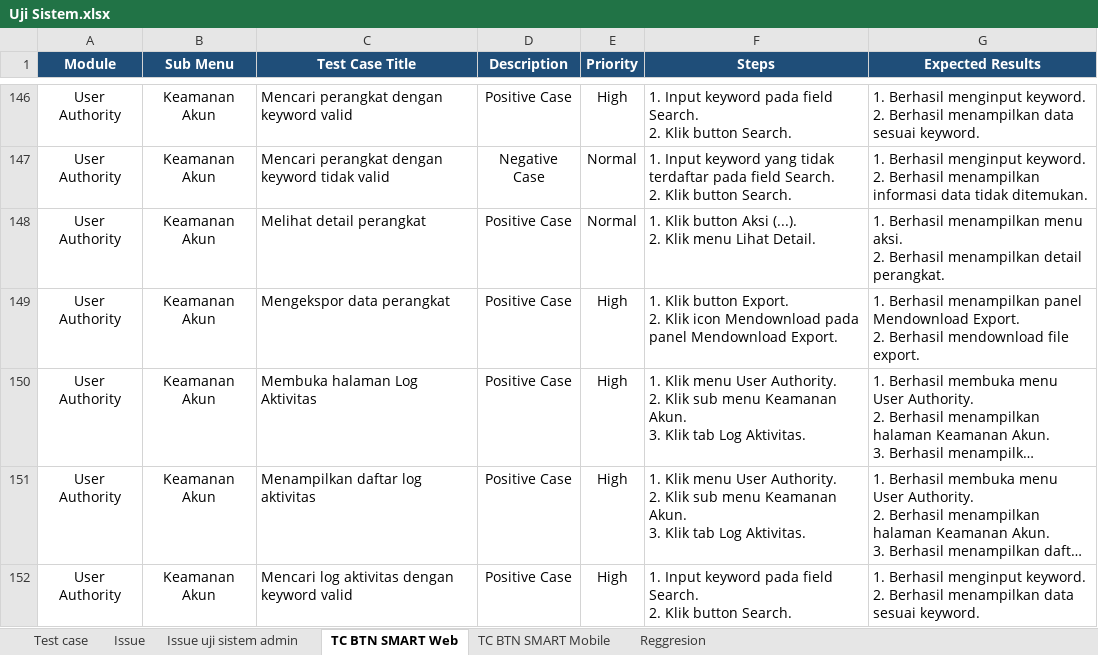
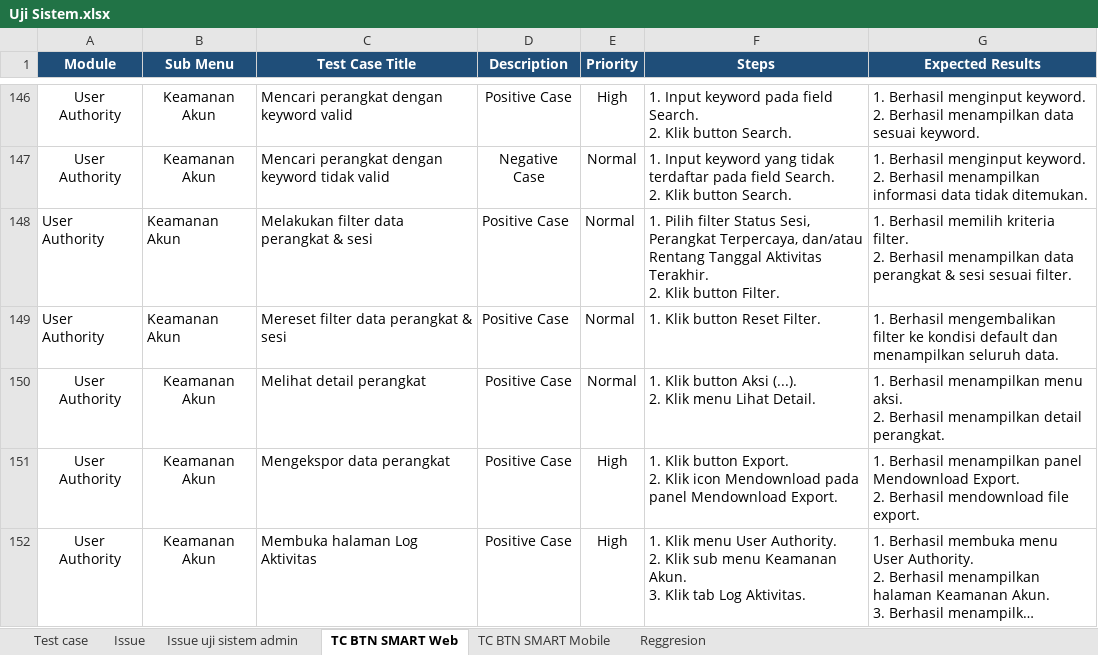
Before and after one commit to muhammaddanihaikal/btn-smart-refactor, an Excel workbook: Test Script/Uji Sistem.xlsx, sheet TC BTN SMART Web, drawn as a sheet; only a part is shown, gaps mark what is left out; the shorter side is filled out with more unchanged rows; long unchanged cells end in …; values as stored, in another font and other column widths than the file's, no borders; ↵ is a line break in a cell; the diff names each change by its address in the sheet, - before the commit and + after, or states it on an @@ line.

Commit message:
feat(web): add filter & reset filter TCs for Perangkat & Sesi (10.31-10.32) across Excel, UAT, SIT, and screenshot folders

```diff
--- a/Test Script/Uji Sistem.xlsx (sheet TC BTN SMART Web)
+++ b/Test Script/Uji Sistem.xlsx (sheet TC BTN SMART Web)
+row 148: User Authority | Keamanan Akun | Melakukan filter data perangkat & sesi | Positive Case | Normal | 1. Pilih filter Status Sesi, Perangkat Terpercaya, dan/atau Rentang Tanggal Aktivitas Terakhir. ↵ 2. Klik button Filter. | 1. Berhasil memilih kriteria filter. ↵ 2. Berhasil menampilkan data perangkat & sesi sesuai filter.
+row 149: User Authority | Keamanan Akun | Mereset filter data perangkat & sesi | Positive Case | Normal | 1. Klik button Reset Filter. | 1. Berhasil mengembalikan filter ke kondisi default dan menampilkan seluruh data.
```
Also changed, not shown: 13 other files.
